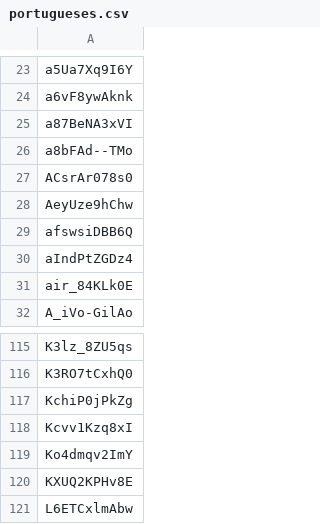
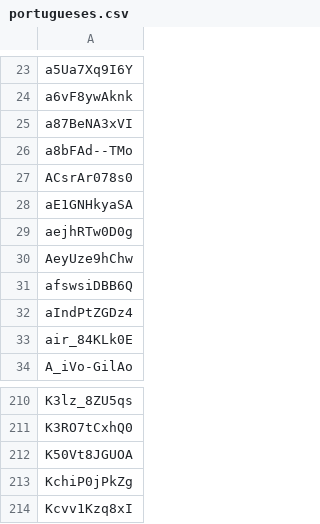
Before and after one commit to danpeixoto/BrazSpeechData, a CSV file: webui/utils/portugueses.csv, drawn as a sheet; only a part is shown, gaps mark what is left out; the shorter side is filled out with more unchanged rows; the diff covers the shown part only.

```diff
--- a/webui/utils/portugueses.csv
+++ b/webui/utils/portugueses.csv
@@ -27,2 +27,4 @@ a8bFAd--TMo
 ACsrAr078s0
+aE1GNHkyaSA
+aejhRTw0D0g
 AeyUze9hChw
@@ -116,2 +211,3 @@ K3lz_8ZU5qs
 K3RO7tCxhQ0
+K50Vt8JGUOA
 KchiP0jPkZg
```
Also changed, not shown: 93 added rows elsewhere in this file, webui/utils/indigenas.csv, 3 other files.
